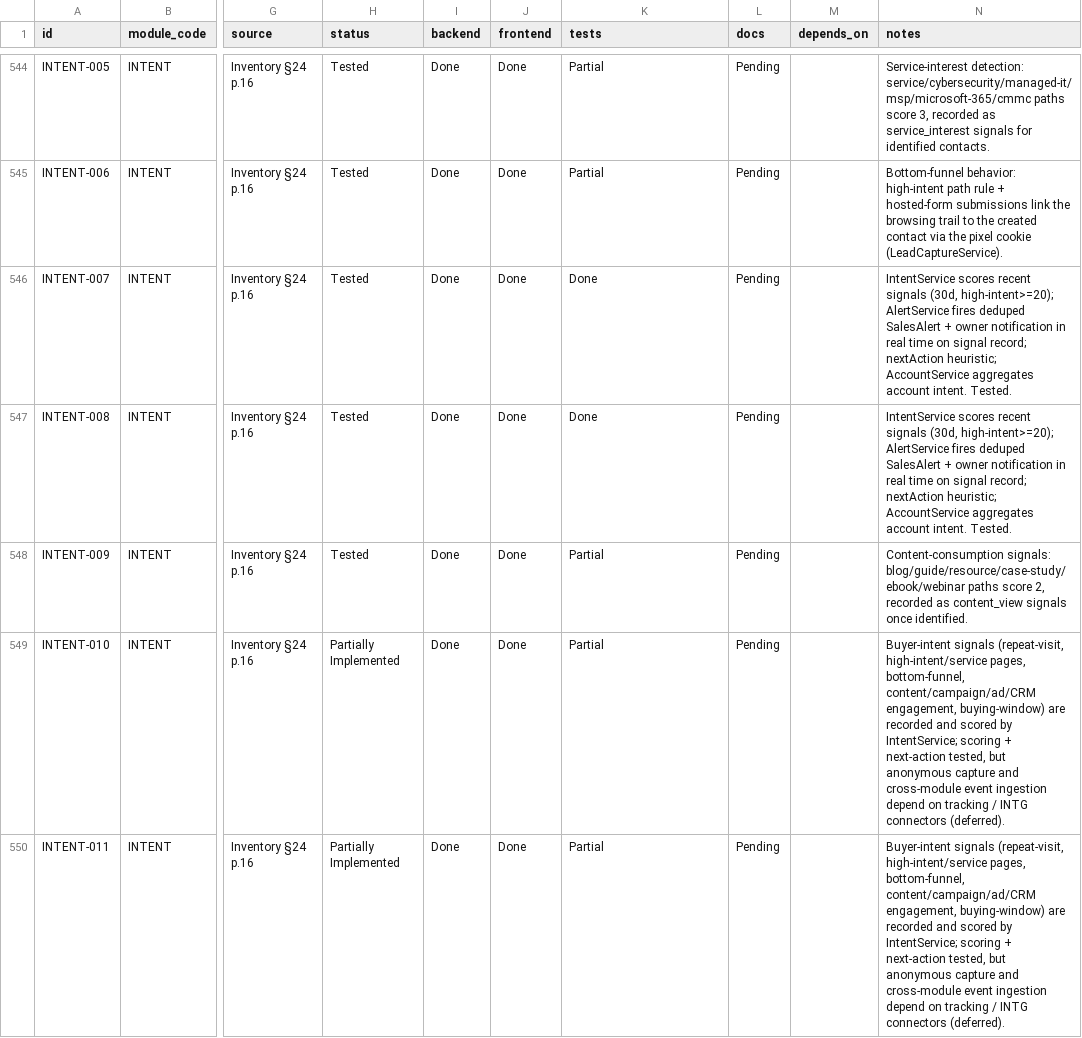
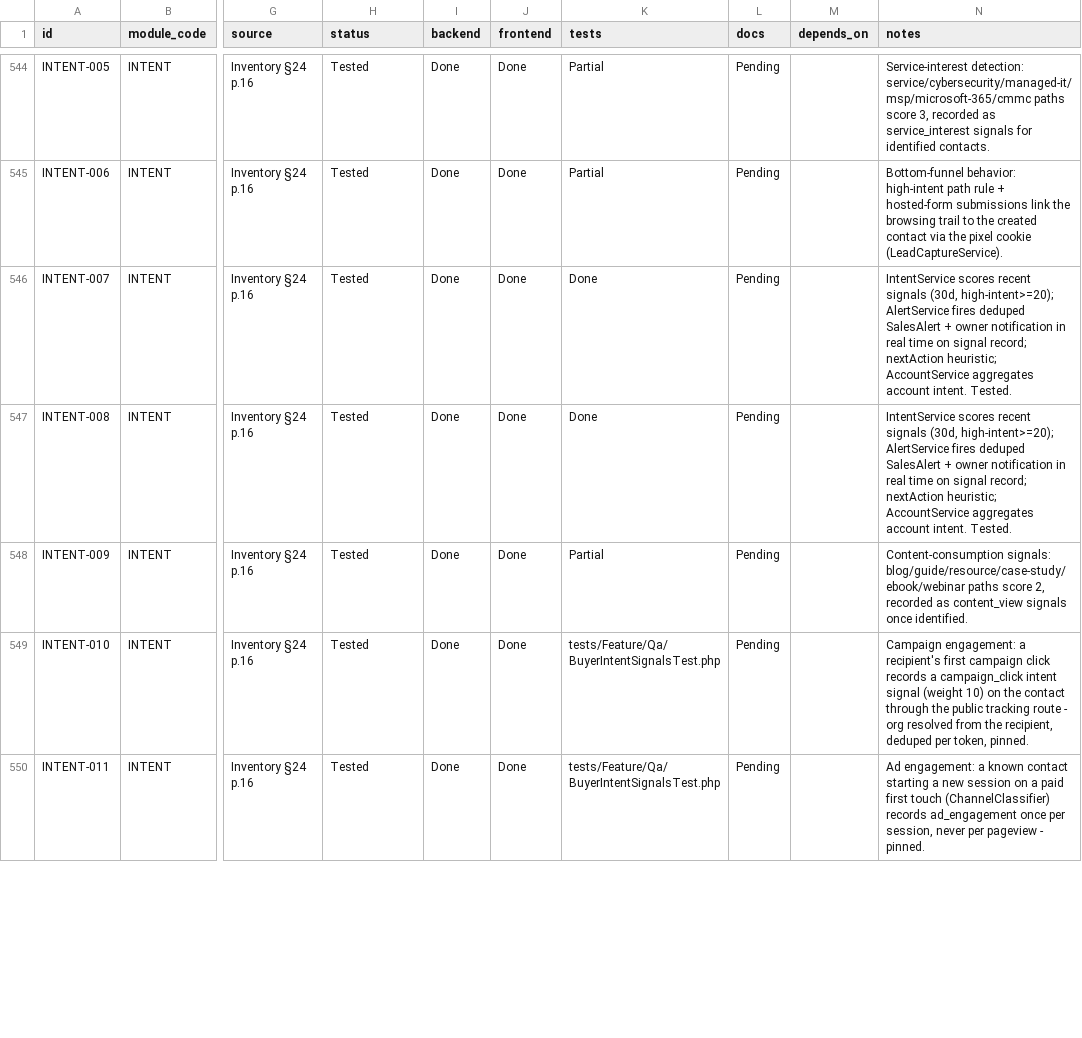
Before and after one commit to TechPioDev/piotrack, a CSV file: docs/register/feature-register.csv, drawn as a sheet; only a part is shown, gaps mark what is left out; the diff covers the shown part only; the diff names each change by its address in the sheet, - before the commit and + after, or states it on an @@ line.

```diff
--- a/docs/register/feature-register.csv
+++ b/docs/register/feature-register.csv
-H549:H550 (status): Partially Implemented
+H549:H550 (status): Tested
-K549:K550 (tests): Partial
+K549:K550 (tests): tests/Feature/Qa/BuyerIntentSignalsTest.php
-N549 (notes): Buyer-intent signals (repeat-visit, high-intent/service pages, bottom-funnel, content/campaign/ad/CRM engagement, buying-window) are recorded and scored by IntentService; scoring + next-action tested, but anonymous capture and cross-module event ingestion depend on tracking / INTG connectors (deferred).
+N549 (notes): Campaign engagement: a recipient's first campaign click records a campaign_click intent signal (weight 10) on the contact through the public tracking route - org resolved from the recipient, deduped per token, pinned.
-N550 (notes): Buyer-intent signals (repeat-visit, high-intent/service pages, bottom-funnel, content/campaign/ad/CRM engagement, buying-window) are recorded and scored by IntentService; scoring + next-action tested, but anonymous capture and cross-module event ingestion depend on tracking / INTG connectors (deferred).
+N550 (notes): Ad engagement: a known contact starting a new session on a paid first touch (ChannelClassifier) records ad_engagement once per session, never per pageview - pinned.
```
Also changed, not shown: 7 edited cells elsewhere in this file, 8 other files.
